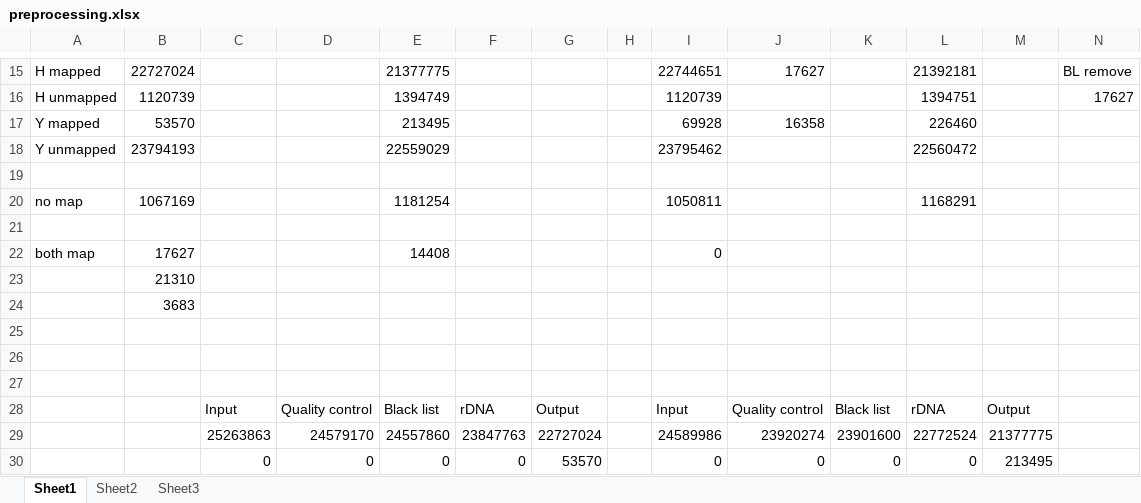
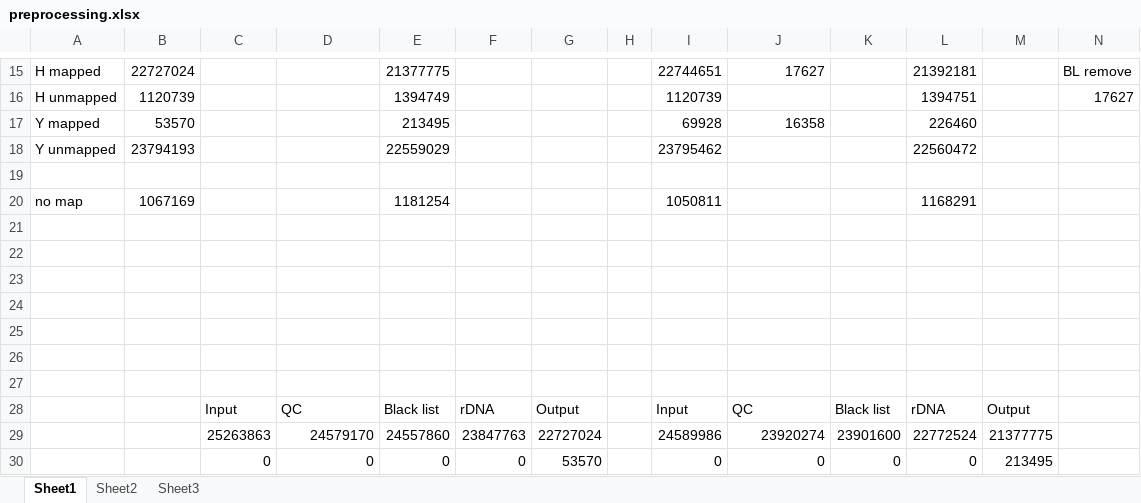
Before and after one commit to phite/BB2490_Project, an Excel workbook: pipeline/preprocessing.xlsx, sheet Sheet1, drawn as a sheet; only a part is shown, gaps mark what is left out; values as stored, in another font and other column widths than the file's, no borders; charts and pictures not drawn; removed rows and columns are numbered as before the commit, all else as after; rows hold the shown columns only; the diff names each change by its address in the sheet, - before the commit and + after, or states it on an @@ line.

```diff
--- a/pipeline/preprocessing.xlsx (sheet Sheet1)
+++ b/pipeline/preprocessing.xlsx (sheet Sheet1)
-row 22: both map | 17627 |  |  | 14408 |  |  |  | 0
-row 23:  | 21310
-row 24:  | 3683
+row 25: (empty)
+row 26: (empty)
+row 27: (empty)
-D28: Quality control
+D28: QC
-J28: Quality control
+J28: QC
```
Also changed, not shown: charts or pictures, 4 other files.
